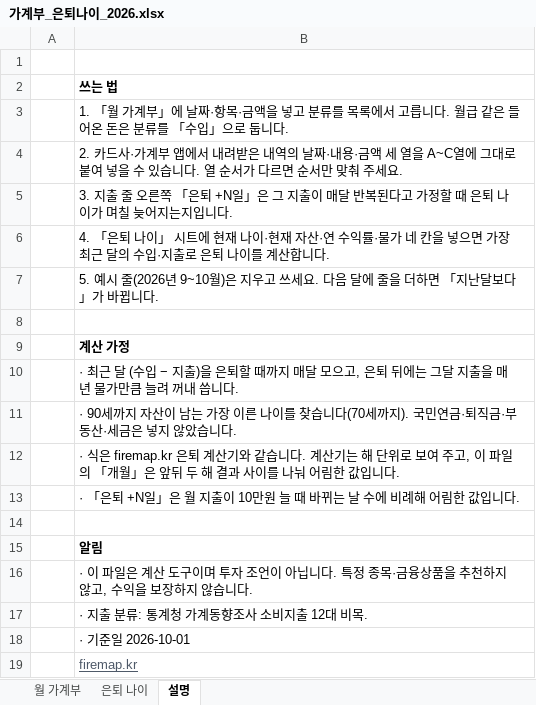
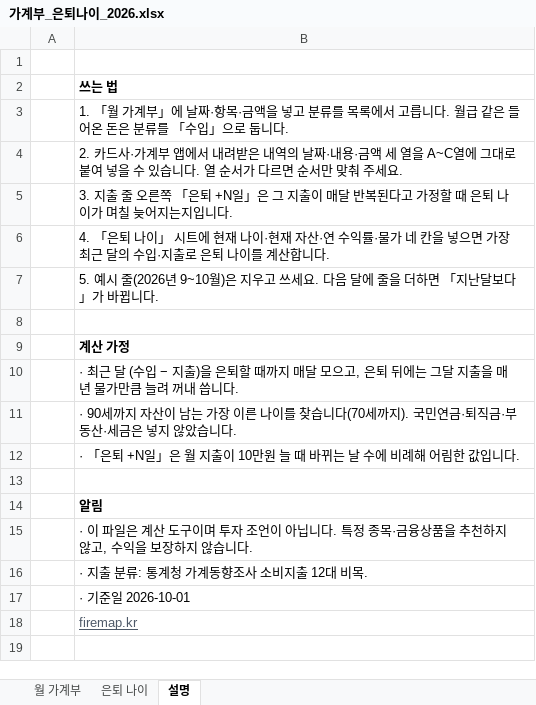
Before and after one commit to kygstar77-creator/retire-age-kr, an Excel workbook: work/research/ventures/x-kr-1/out/가계부_은퇴나이_2026.xlsx, sheet 설명, drawn as a sheet; values as stored, in another font and other column widths than the file's, no borders; the diff names each change by its address in the sheet, - before the commit and + after, or states it on an @@ line.

```diff
--- a/work/research/ventures/x-kr-1/out/가계부_은퇴나이_2026.xlsx (sheet 설명)
+++ b/work/research/ventures/x-kr-1/out/가계부_은퇴나이_2026.xlsx (sheet 설명)
-row 12:  | · 식은 firemap.kr 은퇴 계산기와 같습니다. 계산기는 해 단위로 보여 주고, 이 파일의 「개월」은 앞뒤 두 해 결과 사이를 나눠 어림한 값입니다.
```
Also changed, not shown: 5 other files.
